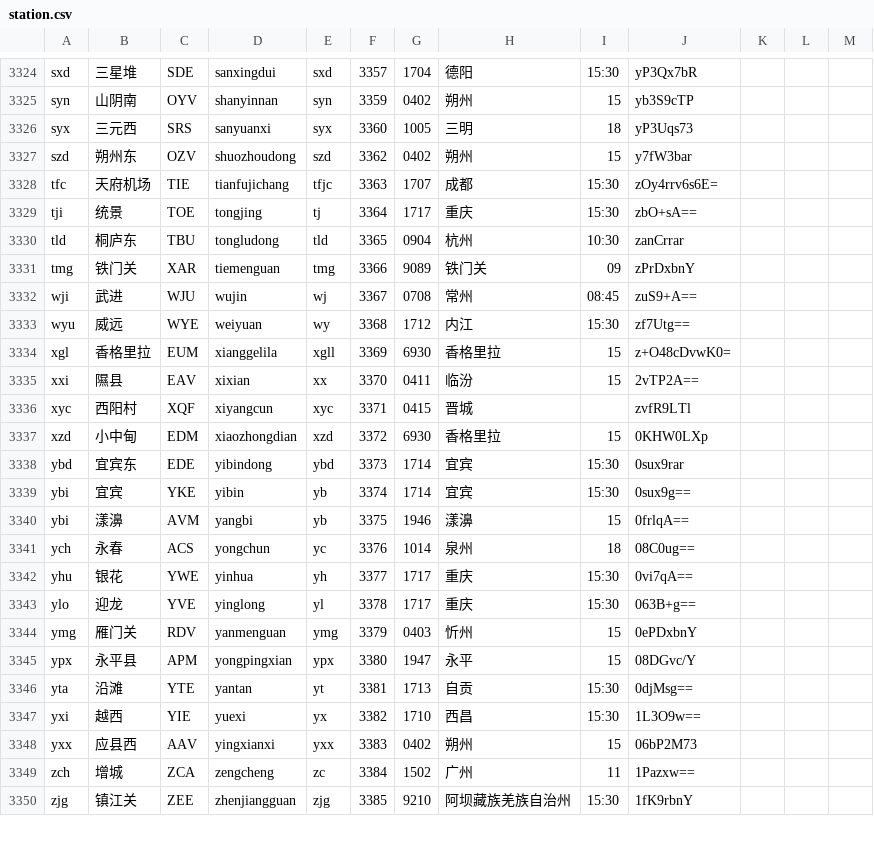
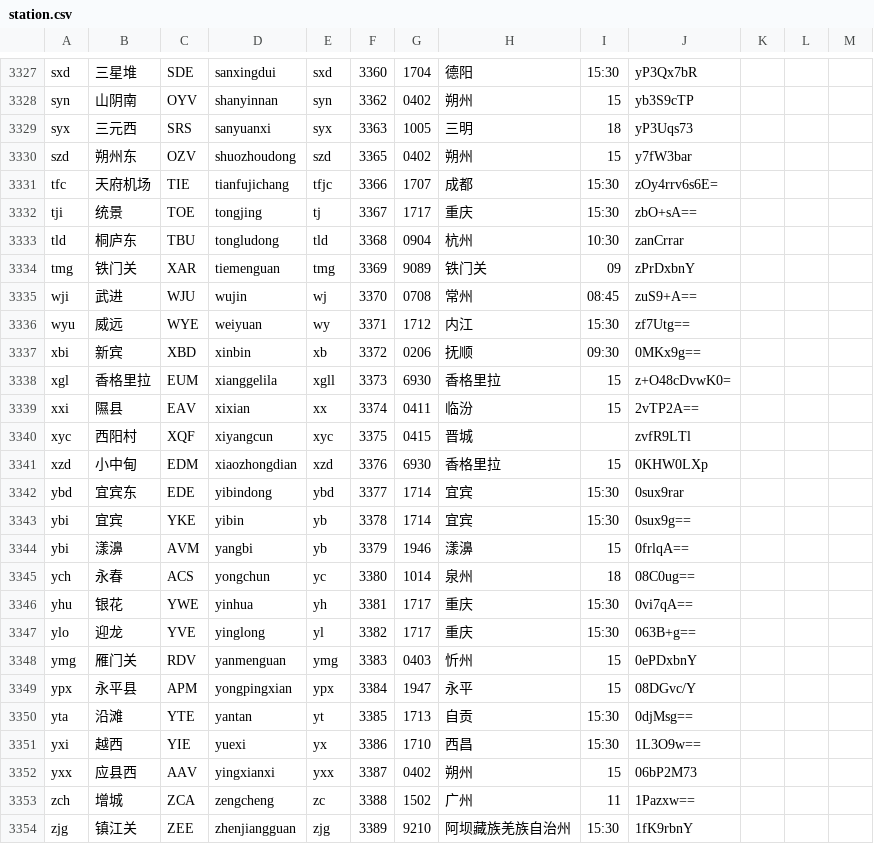
Before and after one commit to gpx0214/gpx0214.github.io, a CSV file: js/station.csv, drawn as a sheet; only a part is shown, gaps mark what is left out; addresses are those after the commit; the diff covers the shown part only; the diff names each change by its address in the sheet, - before the commit and + after, or states it on an @@ line.

```diff
--- a/js/station.csv
+++ b/js/station.csv
-F3327: 3357
+F3327: 3360
-F3328: 3359
+F3328: 3362
-F3329: 3360
+F3329: 3363
-F3330: 3362
+F3330: 3365
-F3331: 3363
+F3331: 3366
-F3332: 3364
+F3332: 3367
-F3333: 3365
+F3333: 3368
-F3334: 3366
+F3334: 3369
-F3335: 3367
+F3335: 3370
-F3336: 3368
+F3336: 3371
+row 3337: xbi | 新宾 | XBD | xinbin | xb | 3372 | 0206 | 抚顺 | 09:30 | 0MKx9g==
-F3338: 3369
+F3338: 3373
-F3339: 3370
+F3339: 3374
-F3340: 3371
+F3340: 3375
-F3341: 3372
+F3341: 3376
-F3342: 3373
+F3342: 3377
-F3343: 3374
+F3343: 3378
-F3344: 3375
+F3344: 3379
-F3345: 3376
+F3345: 3380
-F3346: 3377
+F3346: 3381
-F3347: 3378
+F3347: 3382
-F3348: 3379
+F3348: 3383
-F3349: 3380
+F3349: 3384
-F3350: 3381
+F3350: 3385
-F3351: 3382
+F3351: 3386
-F3352: 3383
+F3352: 3387
-F3353: 3384
+F3353: 3388
-F3354: 3385
+F3354: 3389
```
Also changed, not shown: 3 added rows and 55 edited cells elsewhere in this file.
